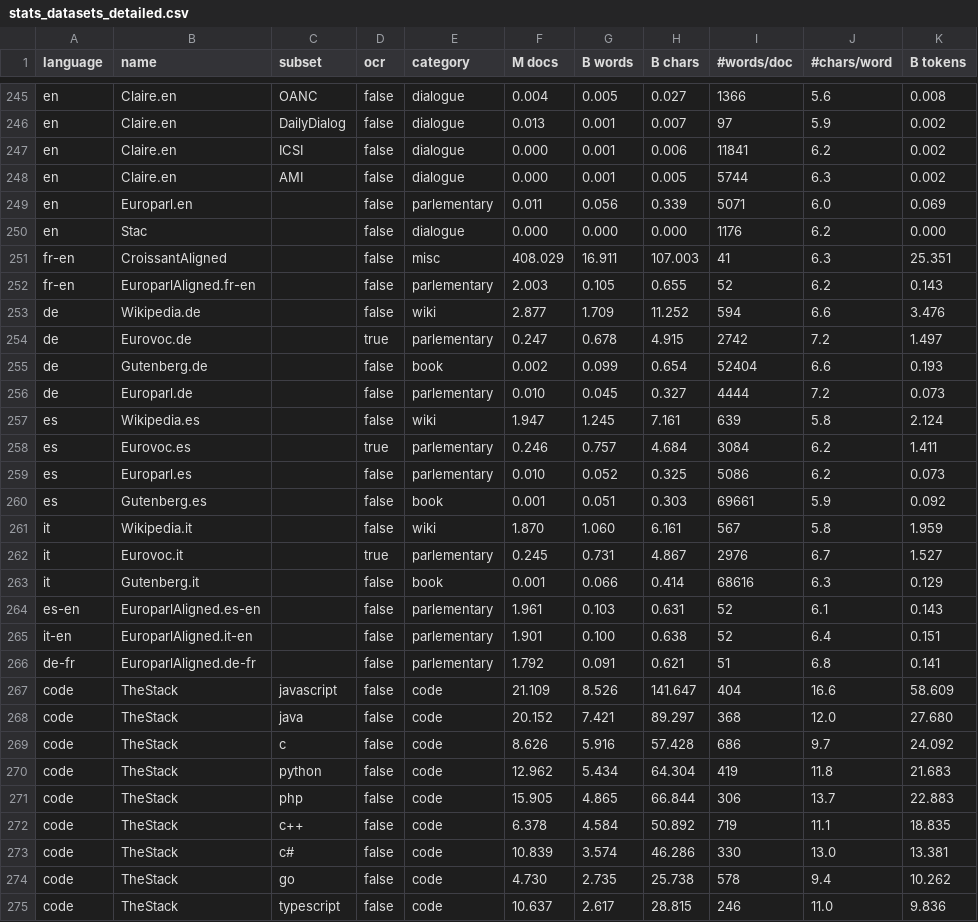
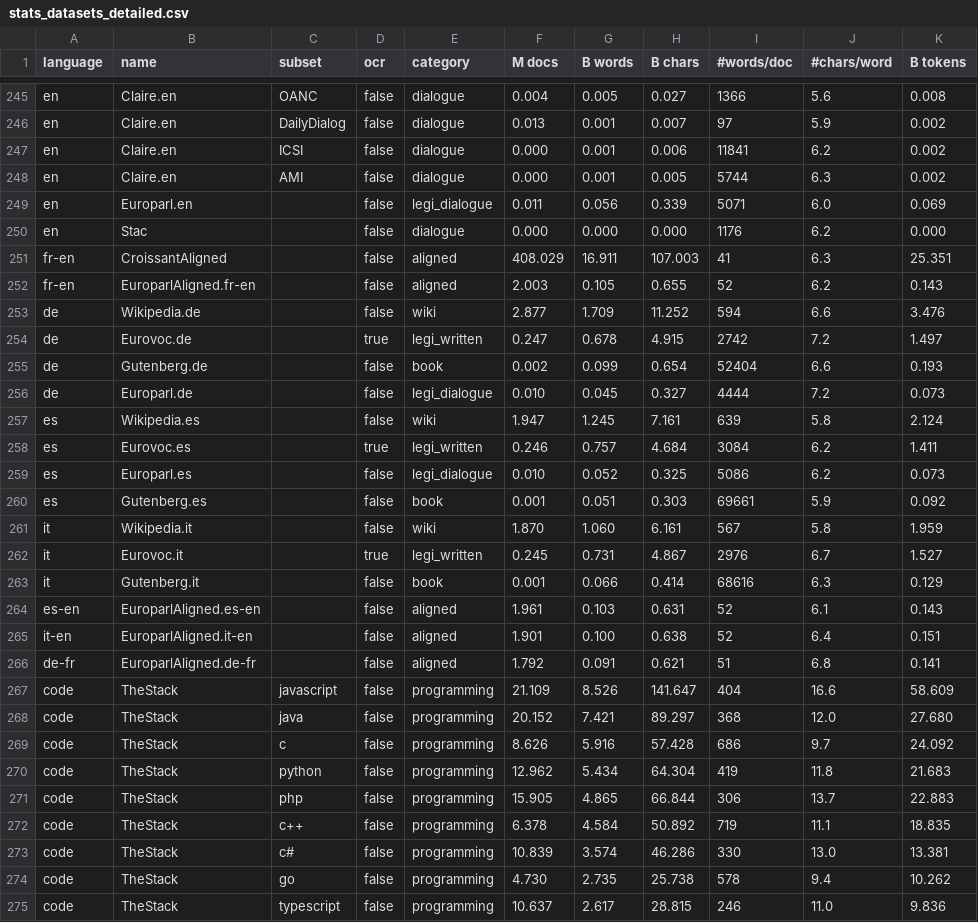
Before and after one commit to OpenLLM-France/Lucie-Training, a CSV file: assets/stats_datasets_detailed.csv, drawn as a sheet; only a part is shown, gaps mark what is left out; the diff covers the shown part only; the diff names each change by its address in the sheet, - before the commit and + after, or states it on an @@ line.

```diff
--- a/assets/stats_datasets_detailed.csv
+++ b/assets/stats_datasets_detailed.csv
-E249 (category): parlementary
+E249 (category): legi_dialogue
-E251 (category): misc
+E251 (category): aligned
-E252 (category): parlementary
+E252 (category): aligned
-E254 (category): parlementary
+E254 (category): legi_written
-E256 (category): parlementary
+E256 (category): legi_dialogue
-E258 (category): parlementary
+E258 (category): legi_written
-E259 (category): parlementary
+E259 (category): legi_dialogue
-E262 (category): parlementary
+E262 (category): legi_written
-E264:E266 (category): parlementary
+E264:E266 (category): aligned
-E267:E275 (category): code
+E267:E275 (category): programming
```
Also changed, not shown: 35 edited cells elsewhere in this file, assets/stats_datasets.csv, 1 other file.
